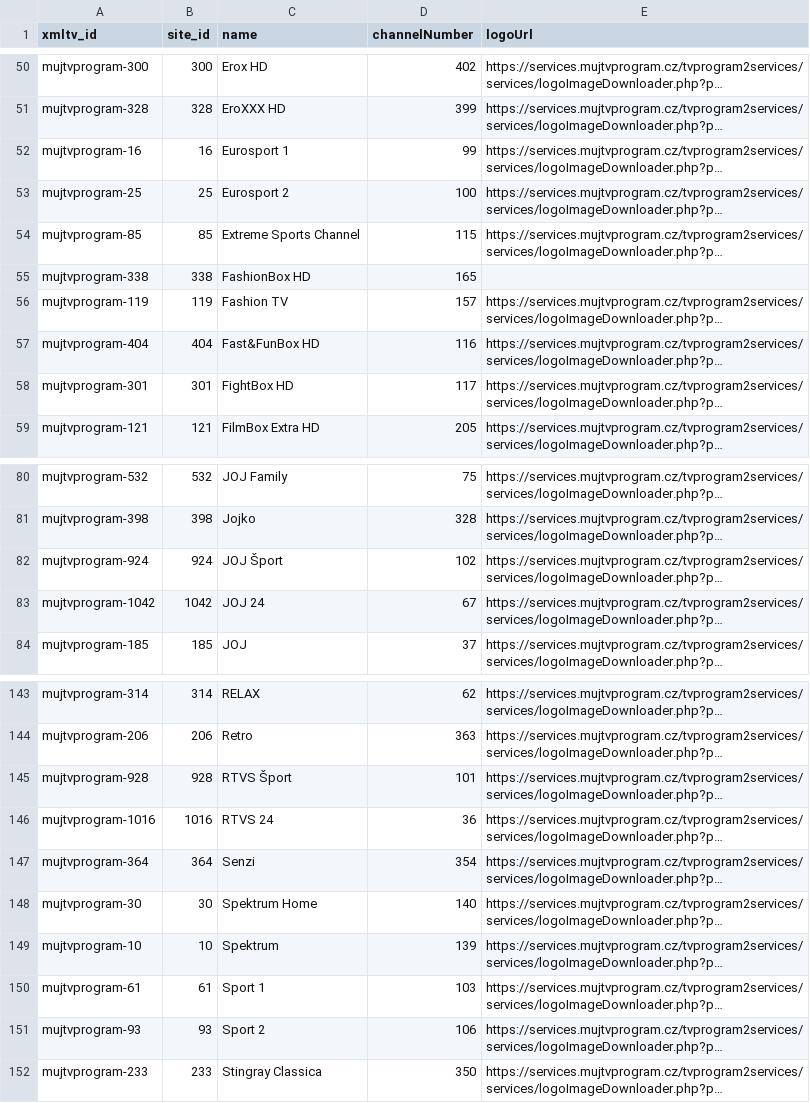
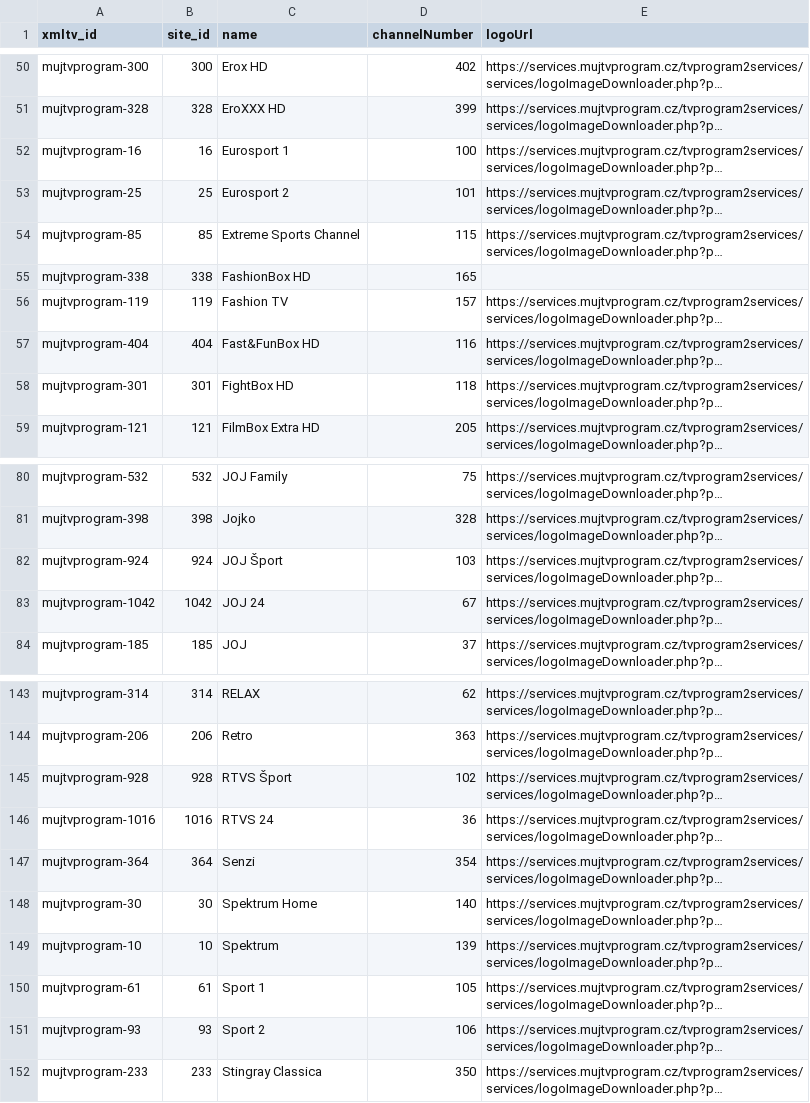
Before and after one commit to milankomaj/data, a CSV file: epg-grabber/csv/mujtvprogram.channels.csv, drawn as a sheet; only a part is shown, gaps mark what is left out; long unchanged cells end in …; the diff names each change by its address in the sheet, - before the commit and + after, or states it on an @@ line.

Commit message:
epg-grabber-update-codes

```diff
--- a/epg-grabber/csv/mujtvprogram.channels.csv
+++ b/epg-grabber/csv/mujtvprogram.channels.csv
-D52 (channelNumber): 99
+D52 (channelNumber): 100
-D53 (channelNumber): 100
+D53 (channelNumber): 101
-D58 (channelNumber): 117
+D58 (channelNumber): 118
-D82 (channelNumber): 102
+D82 (channelNumber): 103
-D145 (channelNumber): 101
+D145 (channelNumber): 102
-D150 (channelNumber): 103
+D150 (channelNumber): 105
```
